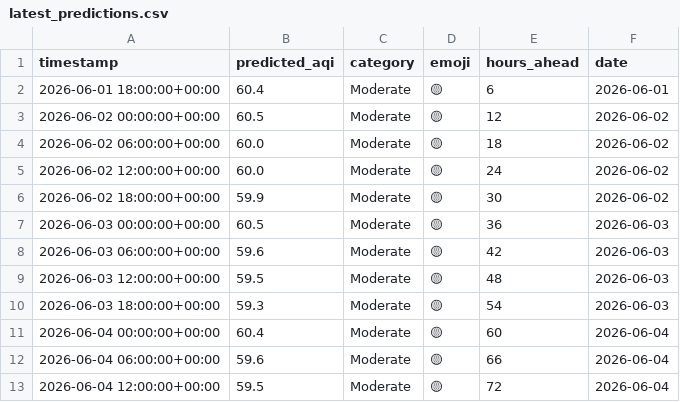
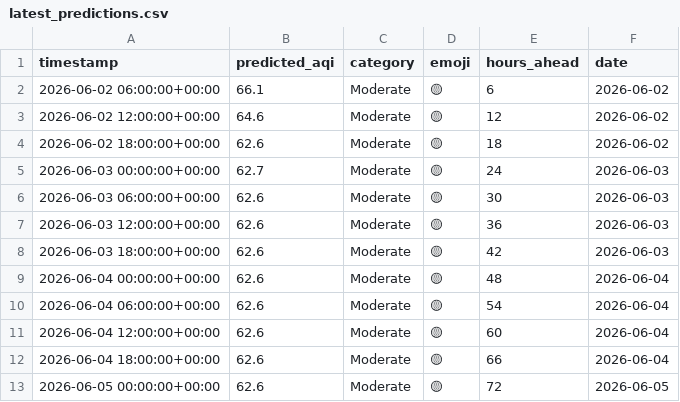
Before and after one commit to Huzaifaali1020/aqi_project, a CSV file: data/latest_predictions.csv, drawn as a sheet.

```diff
--- a/data/latest_predictions.csv
+++ b/data/latest_predictions.csv
@@ -1,13 +1,13 @@
 timestamp,predicted_aqi,category,emoji,hours_ahead,date
-2026-06-01 18:00:00+00:00,60.4,Moderate,🟡,6,2026-06-01
-2026-06-02 00:00:00+00:00,60.5,Moderate,🟡,12,2026-06-02
-2026-06-02 06:00:00+00:00,60.0,Moderate,🟡,18,2026-06-02
-2026-06-02 12:00:00+00:00,60.0,Moderate,🟡,24,2026-06-02
-2026-06-02 18:00:00+00:00,59.9,Moderate,🟡,30,2026-06-02
-2026-06-03 00:00:00+00:00,60.5,Moderate,🟡,36,2026-06-03
-2026-06-03 06:00:00+00:00,59.6,Moderate,🟡,42,2026-06-03
-2026-06-03 12:00:00+00:00,59.5,Moderate,🟡,48,2026-06-03
-2026-06-03 18:00:00+00:00,59.3,Moderate,🟡,54,2026-06-03
-2026-06-04 00:00:00+00:00,60.4,Moderate,🟡,60,2026-06-04
-2026-06-04 06:00:00+00:00,59.6,Moderate,🟡,66,2026-06-04
-2026-06-04 12:00:00+00:00,59.5,Moderate,🟡,72,2026-06-04
+2026-06-02 06:00:00+00:00,66.1,Moderate,🟡,6,2026-06-02
+2026-06-02 12:00:00+00:00,64.6,Moderate,🟡,12,2026-06-02
+2026-06-02 18:00:00+00:00,62.6,Moderate,🟡,18,2026-06-02
+2026-06-03 00:00:00+00:00,62.7,Moderate,🟡,24,2026-06-03
+2026-06-03 06:00:00+00:00,62.6,Moderate,🟡,30,2026-06-03
+2026-06-03 12:00:00+00:00,62.6,Moderate,🟡,36,2026-06-03
+2026-06-03 18:00:00+00:00,62.6,Moderate,🟡,42,2026-06-03
+2026-06-04 00:00:00+00:00,62.6,Moderate,🟡,48,2026-06-04
+2026-06-04 06:00:00+00:00,62.6,Moderate,🟡,54,2026-06-04
+2026-06-04 12:00:00+00:00,62.6,Moderate,🟡,60,2026-06-04
+2026-06-04 18:00:00+00:00,62.6,Moderate,🟡,66,2026-06-04
+2026-06-05 00:00:00+00:00,62.6,Moderate,🟡,72,2026-06-05
```
Also changed, not shown: data/daily_summary.csv, 2 other files.
